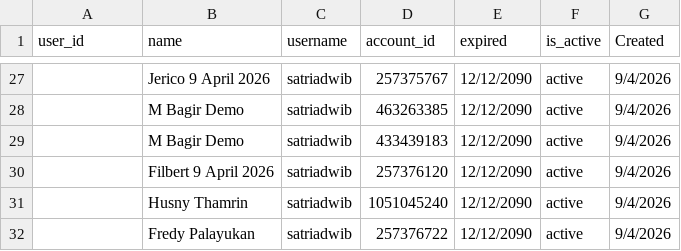
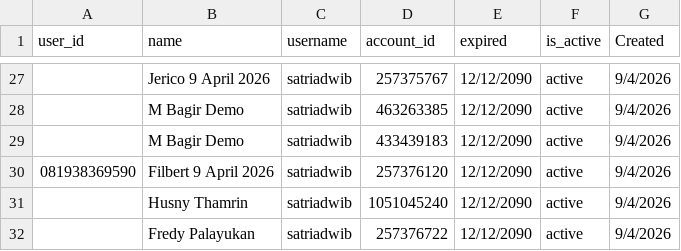
Before and after one commit to satriadwibagaskara/HedgePro-Licenses, a CSV file: HedgePro-Licenses.csv, drawn as a sheet; only a part is shown, gaps mark what is left out.

Commit message:
Update HedgePro-Licenses.csv

```diff
--- a/HedgePro-Licenses.csv
+++ b/HedgePro-Licenses.csv
@@ -29,3 +29,3 @@ user_id,name,username,account_id,expired,is_active,Created
 ,M Bagir Demo,satriadwib,433439183,12/12/2090,active,9/4/2026
-,Filbert 9 April 2026,satriadwib,257376120,12/12/2090,active,9/4/2026
+081938369590,Filbert 9 April 2026,satriadwib,257376120,12/12/2090,active,9/4/2026
 ,Husny Thamrin,satriadwib,1051045240,12/12/2090,active,9/4/2026
```
